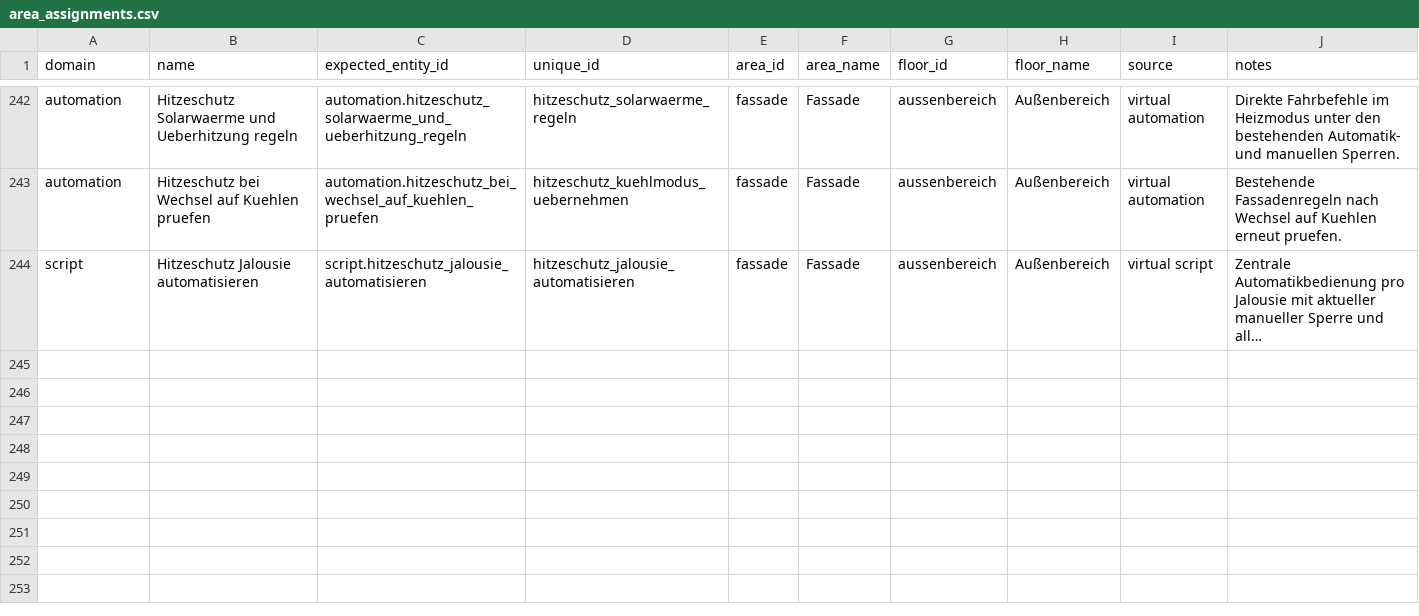
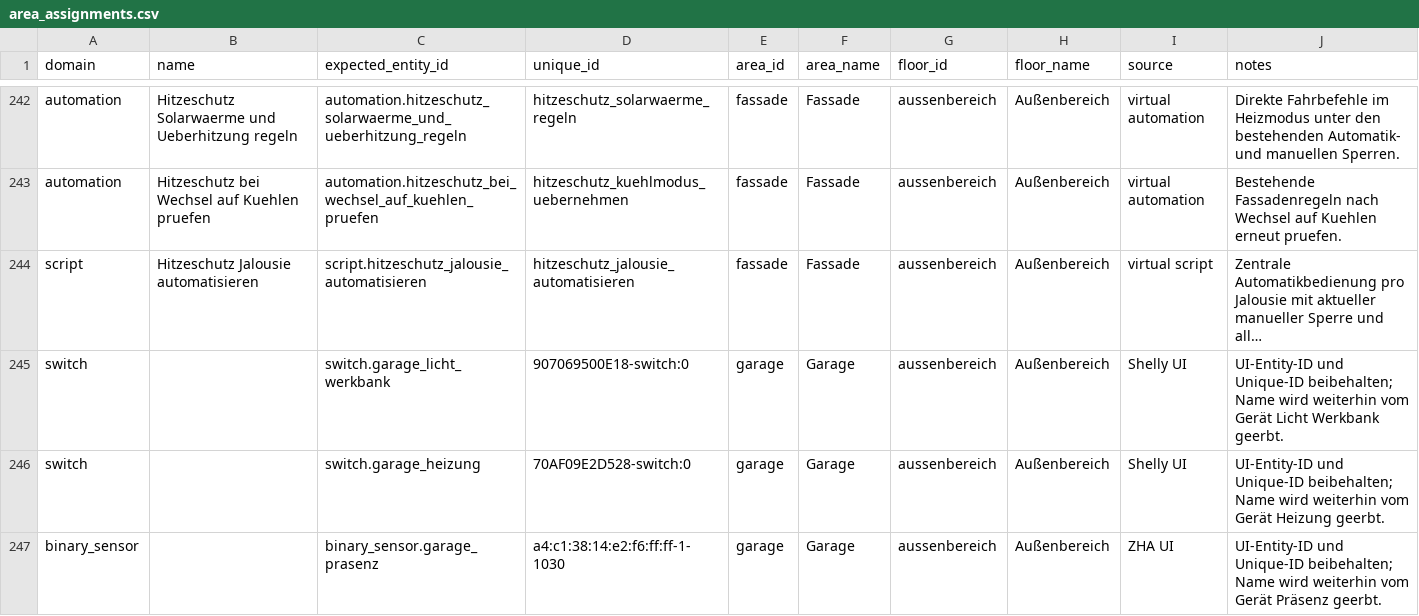
Before and after one commit to Yazracor/Home-Assistant-Config, a CSV file: area_assignments.csv, drawn as a sheet; only a part is shown, gaps mark what is left out; long unchanged cells end in …; the diff covers the shown part only; the diff names each change by its address in the sheet, - before the commit and + after, or states it on an @@ line.

Commit message:
Garage: UI-Zuordnungen sichern und bei Abwesenheit abschalten

```diff
--- a/area_assignments.csv
+++ b/area_assignments.csv
+row 245: switch |  | switch.garage_licht_werkbank | 907069500E18-switch:0 | garage | Garage | aussenbereich | Außenbereich | Shelly UI | UI-Entity-ID und Unique-ID beibehalten; Name wird weiterhin vom Gerät Licht Werkbank geerbt.
+row 246: switch |  | switch.garage_heizung | 70AF09E2D528-switch:0 | garage | Garage | aussenbereich | Außenbereich | Shelly UI | UI-Entity-ID und Unique-ID beibehalten; Name wird weiterhin vom Gerät Heizung geerbt.
+row 247: binary_sensor |  | binary_sensor.garage_prasenz | a4:c1:38:14:e2:f6:ff:ff-1-1030 | garage | Garage | aussenbereich | Außenbereich | ZHA UI | UI-Entity-ID und Unique-ID beibehalten; Name wird weiterhin vom Gerät Präsenz geerbt.
```
Also changed, not shown: 2 added rows and 3 edited cells elsewhere in this file, 1 other file.
